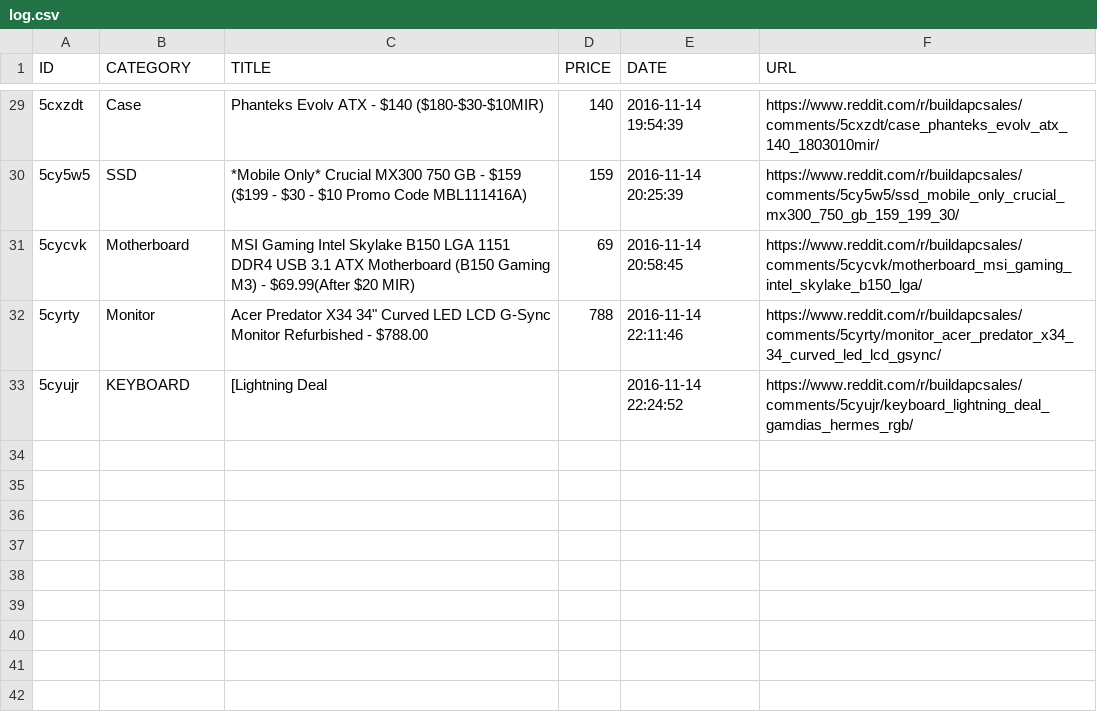
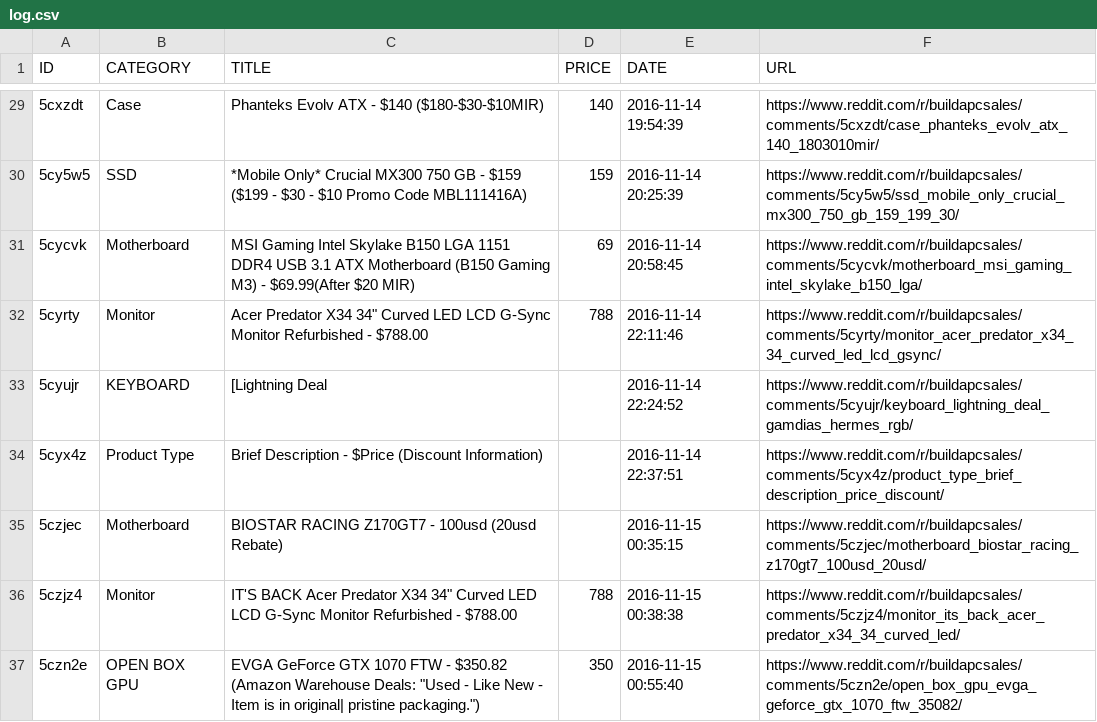
Before and after one commit to LucasChilders/bapc-log, a CSV file: log.csv, drawn as a sheet; only a part is shown, gaps mark what is left out.

Commit message:
log update

```diff
--- a/log.csv
+++ b/log.csv
@@ -33 +33,5 @@ ID,CATEGORY,TITLE,PRICE,DATE,URL
 5cyujr,KEYBOARD,[Lightning Deal,,2016-11-14 22:24:52,https://www.reddit.com/r/buildapcsales/comments/5cyujr/keyboard_lightning_deal_gamdias_hermes_rgb/
+5cyx4z,Product Type,Brief Description - $Price (Discount Information),,2016-11-14 22:37:51,https://www.reddit.com/r/buildapcsales/comments/5cyx4z/product_type_brief_description_price_discount/
+5czjec,Motherboard,BIOSTAR RACING Z170GT7 - 100usd (20usd Rebate),,2016-11-15 00:35:15,https://www.reddit.com/r/buildapcsales/comments/5czjec/motherboard_biostar_racing_z170gt7_100usd_20usd/
+5czjz4,Monitor,"IT'S BACK Acer Predator X34 34"" Curved LED LCD G-Sync Monitor Refurbished - $788.00",788,2016-11-15 00:38:38,https://www.reddit.com/r/buildapcsales/comments/5czjz4/monitor_its_back_acer_predator_x34_34_curved_led/
+5czn2e,OPEN BOX GPU,"EVGA GeForce GTX 1070 FTW - $350.82 (Amazon Warehouse Deals: ""Used - Like New - Item is in original| pristine packaging."")",350,2016-11-15 00:55:40,https://www.reddit.com/r/buildapcsales/comments/5czn2e/open_box_gpu_evga_geforce_gtx_1070_ftw_35082/
```
